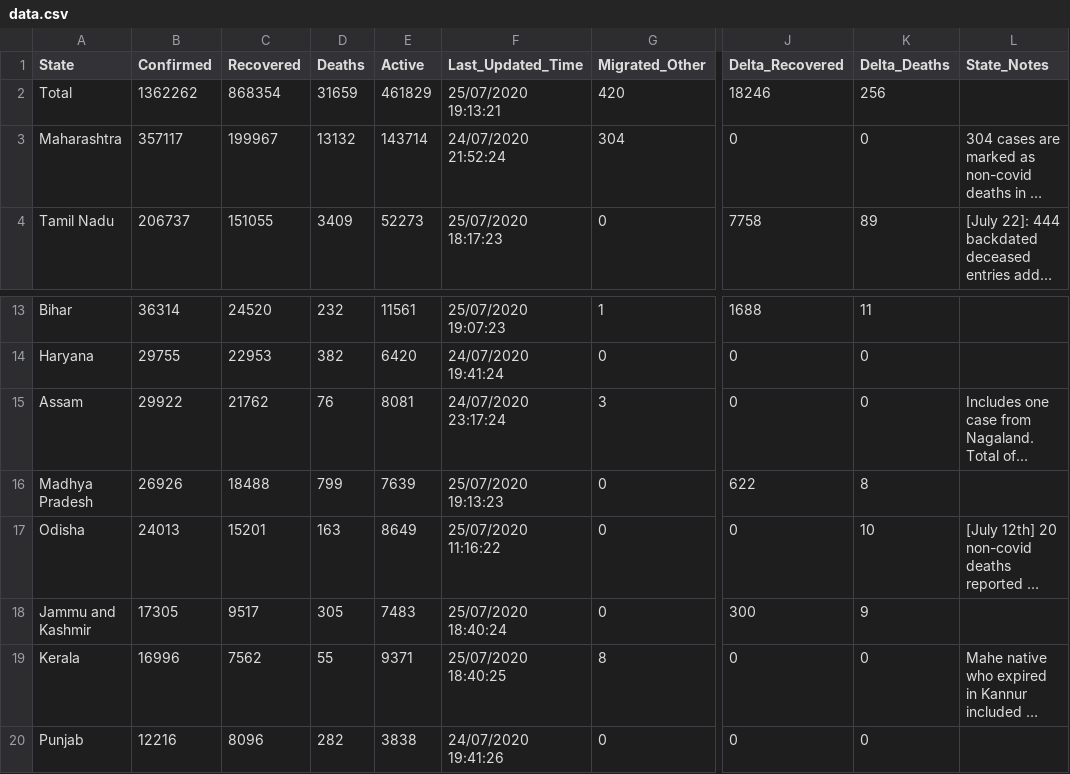
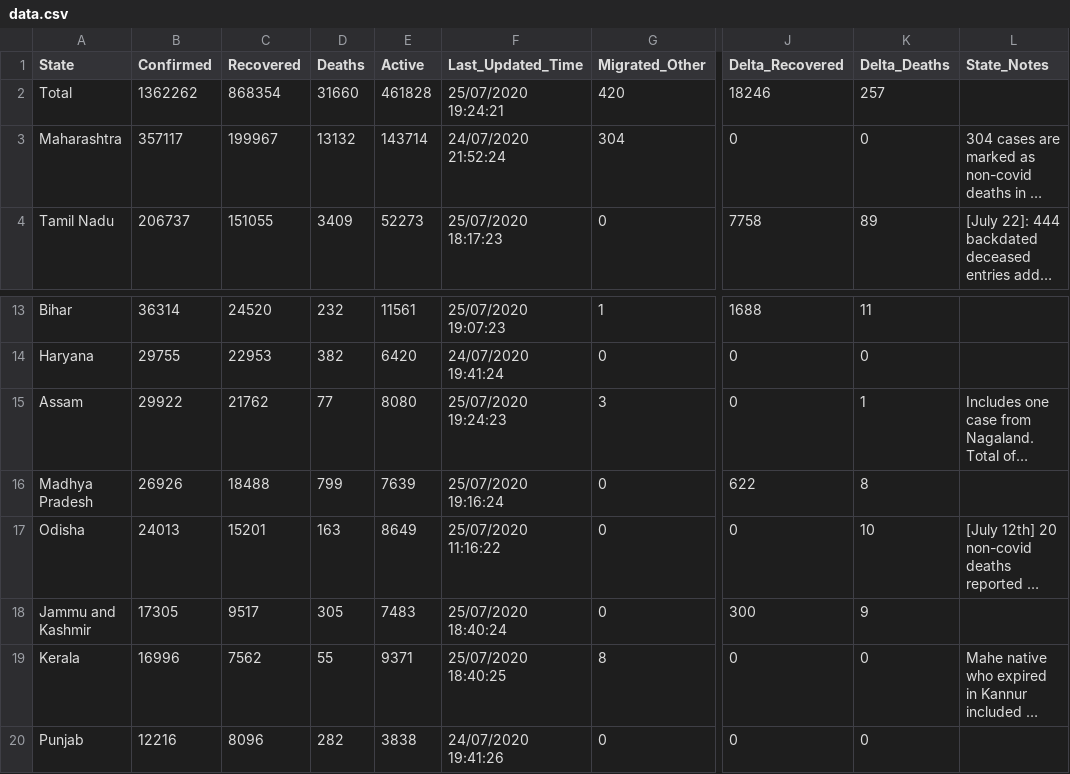
Before and after one commit to KeshariPiyush24/COVID-19-Outbreak-India, a CSV file: data.csv, drawn as a sheet; only a part is shown, gaps mark what is left out; long unchanged cells end in …; the diff names each change by its address in the sheet, - before the commit and + after, or states it on an @@ line.

```diff
--- a/data.csv
+++ b/data.csv
-D2 (Deaths): 31659
+D2 (Deaths): 31660
-E2 (Active): 461829
+E2 (Active): 461828
-F2 (Last_Updated_Time): 25/07/2020 19:13:21
+F2 (Last_Updated_Time): 25/07/2020 19:24:21
-K2 (Delta_Deaths): 256
+K2 (Delta_Deaths): 257
-D15 (Deaths): 76
+D15 (Deaths): 77
-E15 (Active): 8081
+E15 (Active): 8080
-F15 (Last_Updated_Time): 24/07/2020 23:17:24
+F15 (Last_Updated_Time): 25/07/2020 19:24:23
-K15 (Delta_Deaths): 0
+K15 (Delta_Deaths): 1
-F16 (Last_Updated_Time): 25/07/2020 19:13:23
+F16 (Last_Updated_Time): 25/07/2020 19:16:24
```
Also changed, not shown: 2 other files.
